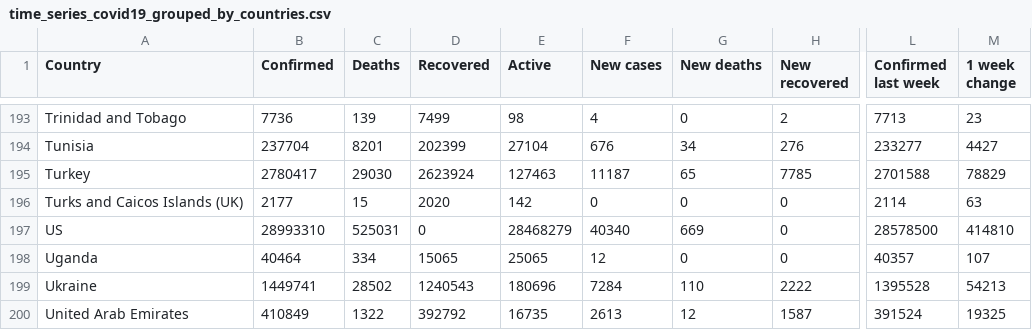
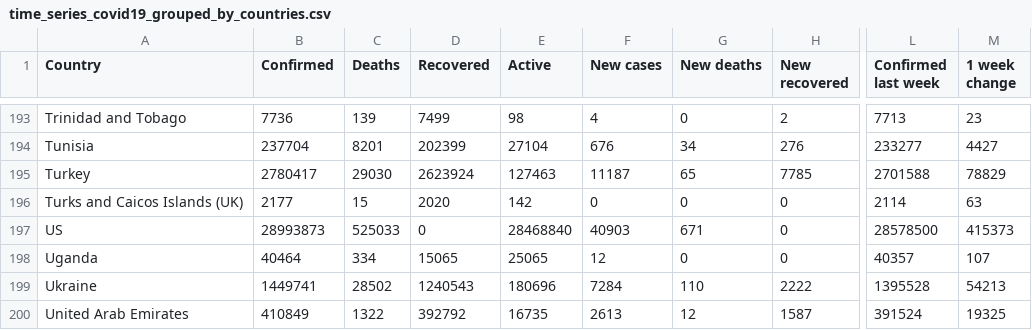
Before and after one commit to milanowicz/COVID-19-Dataset, a CSV file: data/jhu/time_series_covid19_grouped_by_countries.csv, drawn as a sheet; only a part is shown, gaps mark what is left out; the diff names each change by its address in the sheet, - before the commit and + after, or states it on an @@ line.

```diff
--- a/data/jhu/time_series_covid19_grouped_by_countries.csv
+++ b/data/jhu/time_series_covid19_grouped_by_countries.csv
-B197 (Confirmed): 28993310
+B197 (Confirmed): 28993873
-C197 (Deaths): 525031
+C197 (Deaths): 525033
-E197 (Active): 28468279
+E197 (Active): 28468840
-F197 (New cases): 40340
+F197 (New cases): 40903
-G197 (New deaths): 669
+G197 (New deaths): 671
-M197 (1 week change): 414810
+M197 (1 week change): 415373
```
Also changed, not shown: data/finance/coins.csv, data/jhu/time_series_covid19_grouped_by_days.csv.
